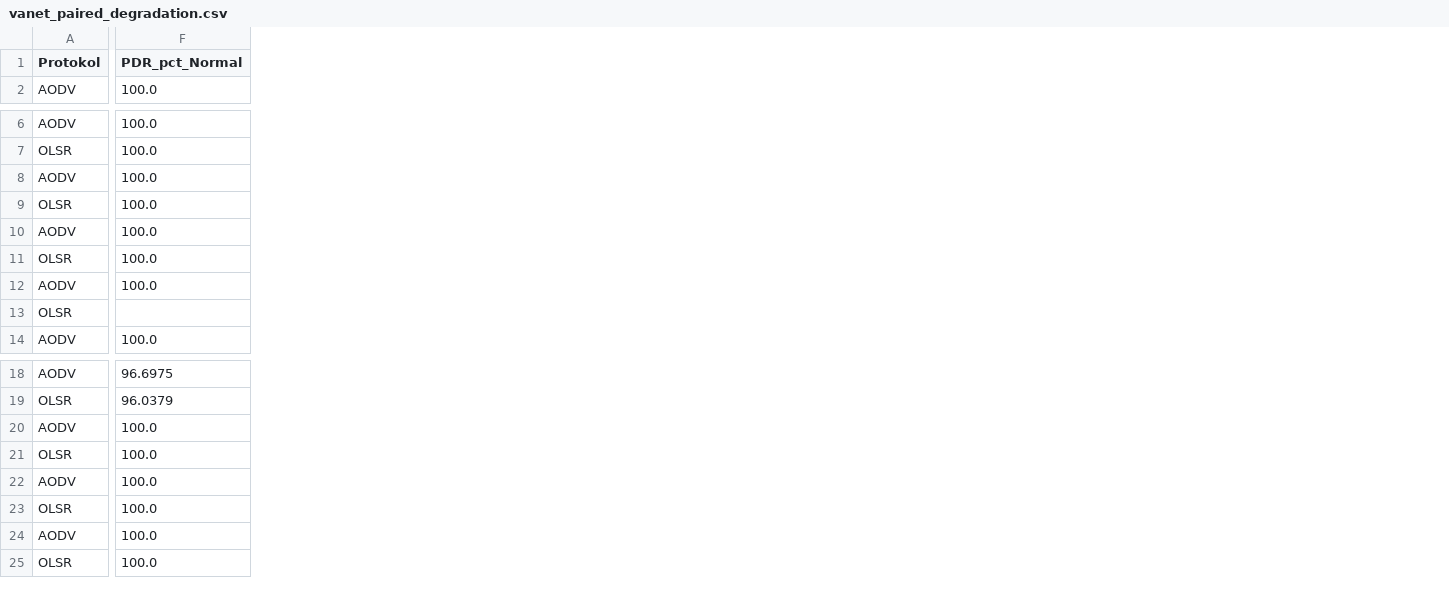
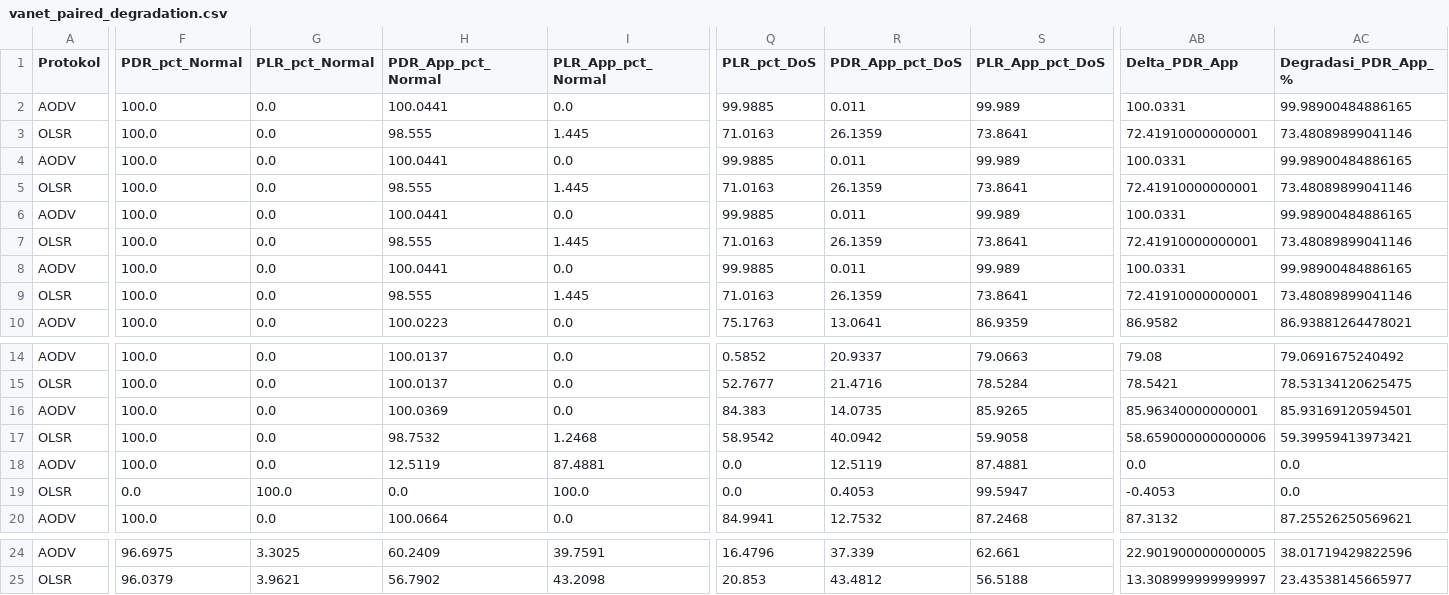
Before and after one commit to DzakySetya/tester-skripParser-aodv-olsr, a CSV file: hasil_agregasi_40_skenario/vanet_paired_degradation.csv, drawn as a sheet; only a part is shown, gaps mark what is left out; removed rows and columns are numbered as before the commit, all else as after; rows hold the shown columns only; the diff covers the shown part only; the diff names each change by its address in the sheet, - before the commit and + after, or states it on an @@ line.

```diff
--- a/hasil_agregasi_40_skenario/vanet_paired_degradation.csv
+++ b/hasil_agregasi_40_skenario/vanet_paired_degradation.csv
+column G (PLR_pct_Normal), row 10: 0.0; rows 14-20: 0.0 | 0.0 | 0.0 | 0.0 | 0.0 | 100.0 | 0.0; rows 24-25: 3.3025 | 3.9621
+column H (PDR_App_pct_Normal), row 10: 100.0223; rows 14-20: 100.0137 | 100.0137 | 100.0369 | 98.7532 | 12.5119 | 0.0 | 100.0664; rows 24-25: 60.2409 | 56.7902
+column I (PLR_App_pct_Normal), row 10: 0.0; rows 14-20: 0.0 | 0.0 | 0.0 | 1.2468 | 87.4881 | 100.0 | 0.0; rows 24-25: 39.7591 | 43.2098
+column Q (PLR_pct_DoS), row 10: 75.1763; rows 14-20: 0.5852 | 52.7677 | 84.383 | 58.9542 | 0.0 | 0.0 | 84.9941; rows 24-25: 16.4796 | 20.853
+column R (PDR_App_pct_DoS), row 10: 13.0641; rows 14-20: 20.9337 | 21.4716 | 14.0735 | 40.0942 | 12.5119 | 0.4053 | 12.7532; rows 24-25: 37.339 | 43.4812
+column S (PLR_App_pct_DoS), row 10: 86.9359; rows 14-20: 79.0663 | 78.5284 | 85.9265 | 59.9058 | 87.4881 | 99.5947 | 87.2468; rows 24-25: 62.661 | 56.5188
+column AB (Delta_PDR_App), row 10: 86.9582; rows 14-20: 79.08 | 78.5421 | 85.96340000000001 | 58.659000000000006 | 0.0 | -0.4053 | 87.3132; rows 24-25: 22.901900000000005 | 13.308999999999997
+column AC (Degradasi_PDR_App_%), row 10: 86.93881264478021; rows 14-20: 79.0691675240492 | 78.53134120625475 | 85.93169120594501 | 59.39959413973421 | 0.0 | 0.0 | 87.25526250569621; rows 24-25: 38.01719429822596 | 23.43538145665977
@@ row 20 moved to row 2: AODV @@
@@ row 21 moved to row 3: OLSR @@
@@ row 22 moved to row 4: AODV @@
@@ row 23 moved to row 5: OLSR @@
+row 6: AODV | 100.0 | 0.0 | 100.0441 | 0.0 | 99.9885 | 0.011 | 99.989 | 100.0331 | 99.98900484886165
+row 7: OLSR | 100.0 | 0.0 | 98.555 | 1.445 | 71.0163 | 26.1359 | 73.8641 | 72.41910000000001 | 73.48089899041146
@@ row 24 moved to row 8: AODV @@
@@ row 25 moved to row 9: OLSR @@
-row 8: AODV | 100.0
-row 9: OLSR | 100.0
-F19 (PDR_pct_Normal): (empty)
+F19 (PDR_pct_Normal): 0.0
```
Also changed, not shown: 3 edited cells elsewhere in this file, audit_40_skenario.csv, 8 other files.
